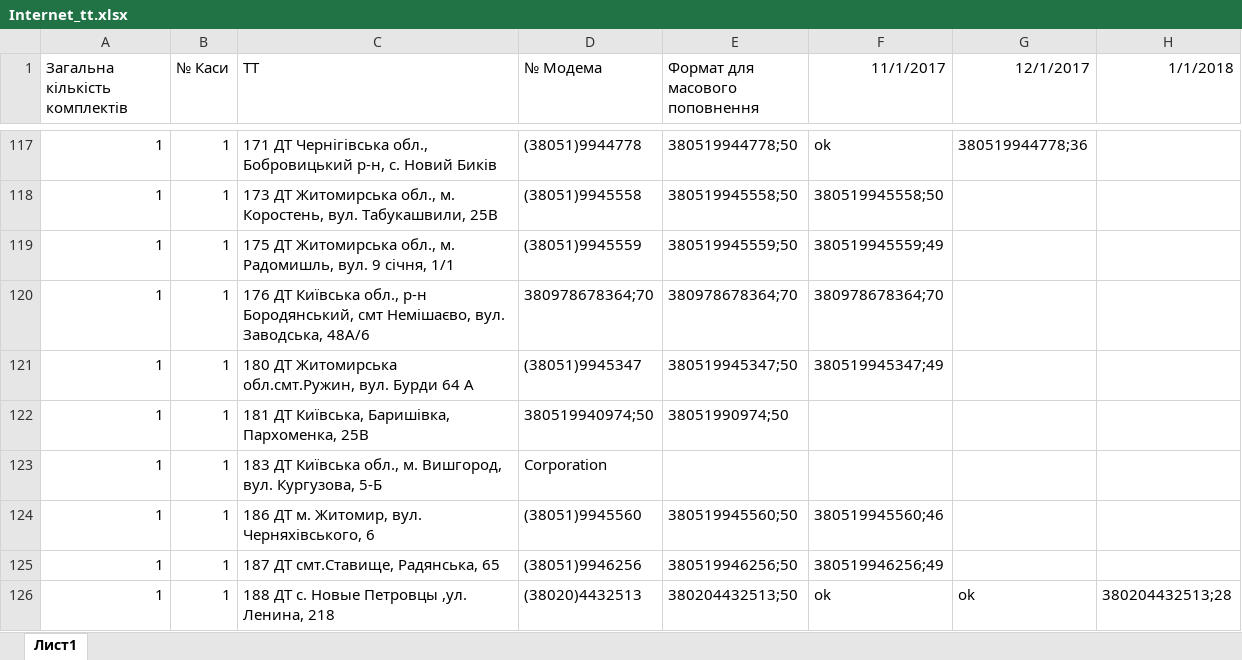
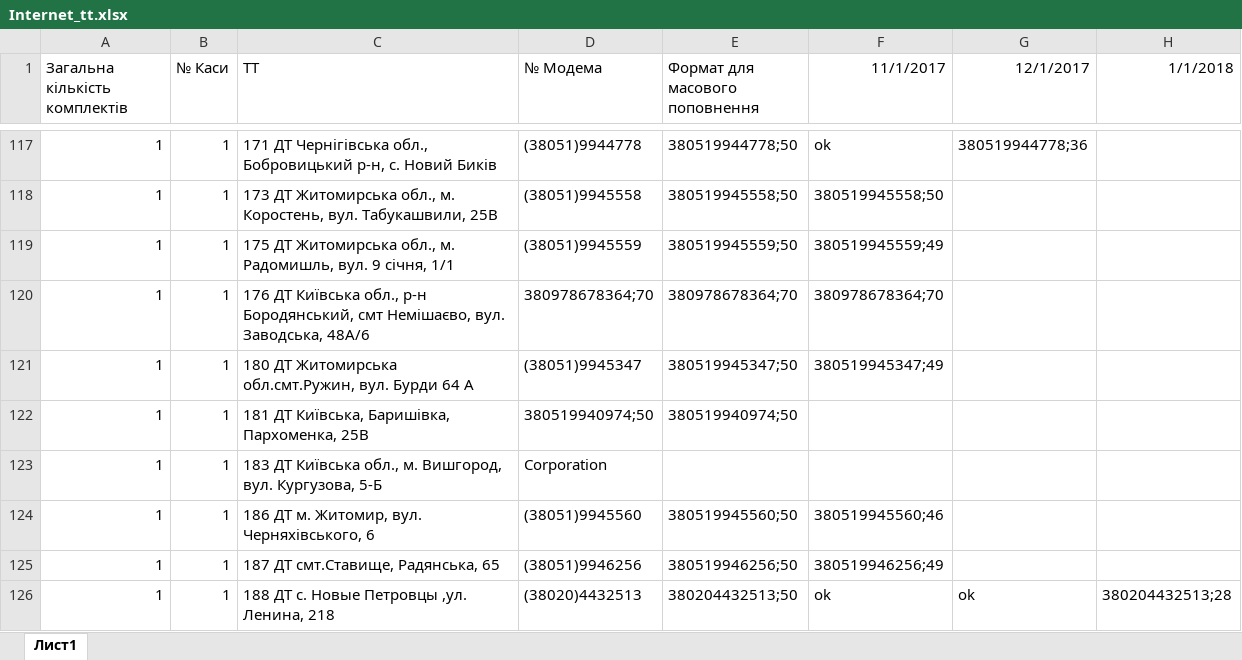
Before and after one commit to Andriyash/GitHub, an Excel workbook: Internet_tt.xlsx, sheet Лист1, drawn as a sheet; only a part is shown, gaps mark what is left out; values as stored, in another font and other column widths than the file's, no borders; the diff names each change by its address in the sheet, - before the commit and + after, or states it on an @@ line.

Commit message:
ТТ181
ПРАВКА НОМЕРА

```diff
--- a/Internet_tt.xlsx (sheet Лист1)
+++ b/Internet_tt.xlsx (sheet Лист1)
-E122 (Формат для масового поповнення): 38051990974;50
+E122 (Формат для масового поповнення): 380519940974;50
```
